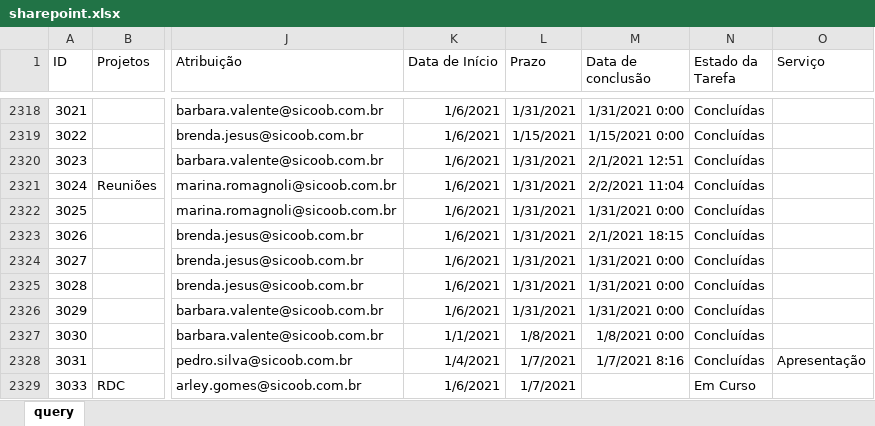
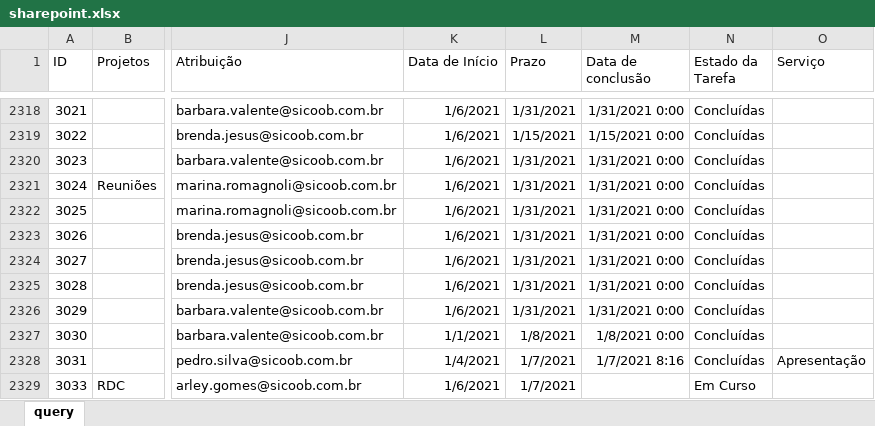
Before and after one commit to pedro-longhin/Repository, an Excel workbook: sharepoint.xlsx, sheet query, drawn as a sheet; only a part is shown, gaps mark what is left out; values as stored, in another font and other column widths than the file's, no borders; table styles not drawn; the diff names each change by its address in the sheet, - before the commit and + after, or states it on an @@ line.

Commit message:
Add files via upload

```diff
--- a/sharepoint.xlsx (sheet query)
+++ b/sharepoint.xlsx (sheet query)
-M2320 (Data de conclusão): 2/1/2021 12:51
+M2320 (Data de conclusão): 1/31/2021 0:00
-M2321 (Data de conclusão): 2/2/2021 11:04
+M2321 (Data de conclusão): 1/31/2021 0:00
-M2323 (Data de conclusão): 2/1/2021 18:15
+M2323 (Data de conclusão): 1/31/2021 0:00
```
